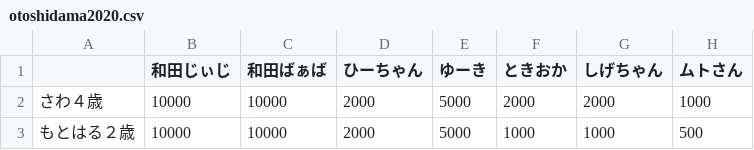
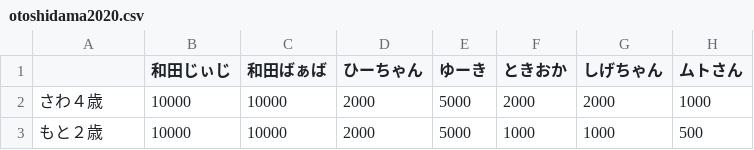
Before and after one commit to kazuyamano/otoshidama, a CSV file: otoshidama2020.csv, drawn as a sheet.

```diff
--- a/otoshidama2020.csv
+++ b/otoshidama2020.csv
@@ -2,2 +2,2 @@
 さわ４歳,10000,10000,2000,5000,2000,2000,1000
-もとはる２歳,10000,10000,2000,5000,1000,1000,500
+もと２歳,10000,10000,2000,5000,1000,1000,500
```
Also changed, not shown: 1 other file.
